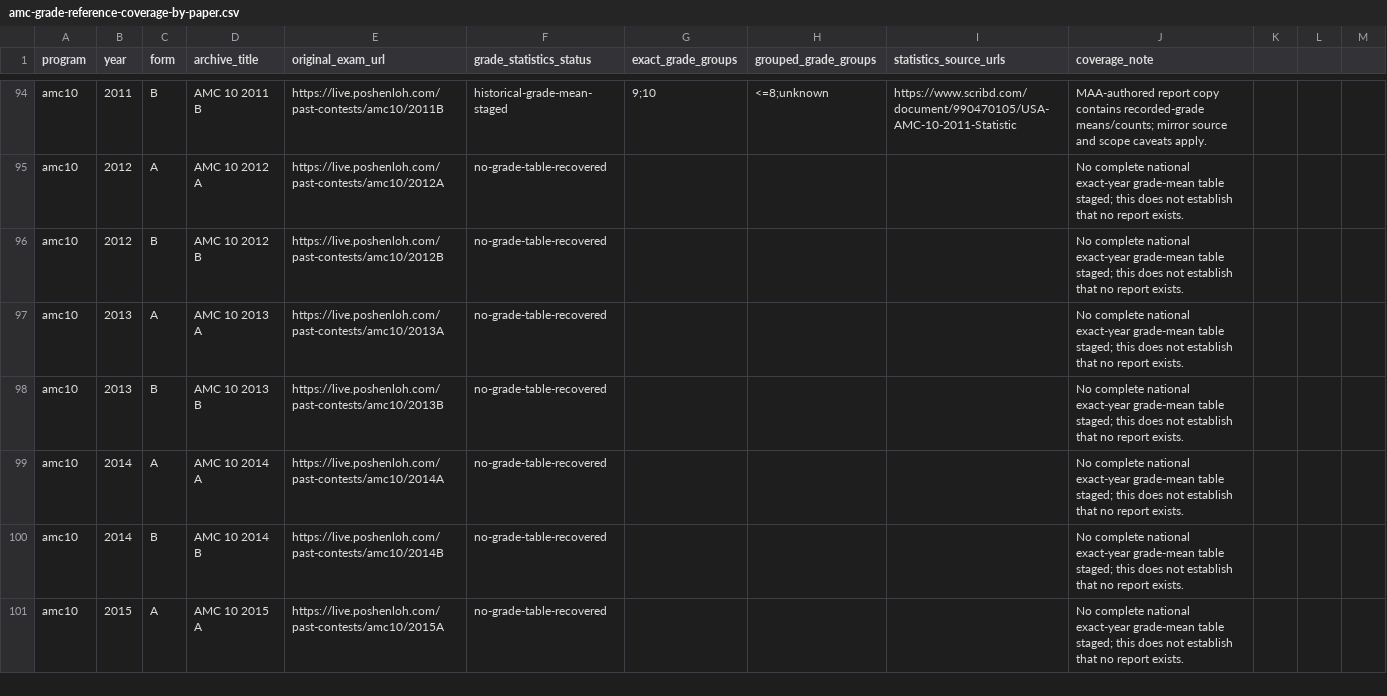
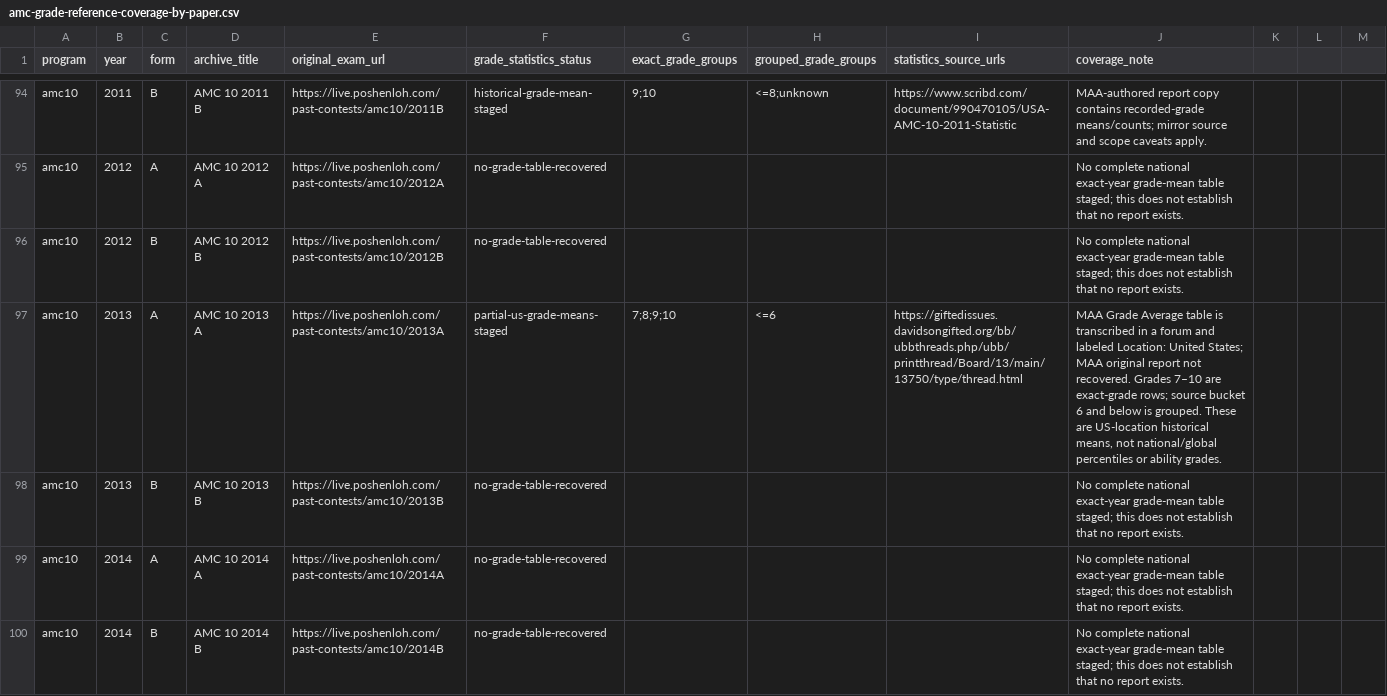
Before and after one commit to docssam1/lete-on, a CSV file: boarding-school-math/competition/historical-amc-grade/amc-grade-reference-coverage-by-paper.csv, drawn as a sheet; only a part is shown, gaps mark what is left out; the shorter side is filled out with more unchanged rows.

Commit message:
Add 2013 AMC 10A US grade averages

```diff
--- a/boarding-school-math/competition/historical-amc-grade/amc-grade-reference-coverage-by-paper.csv
+++ b/boarding-school-math/competition/historical-amc-grade/amc-grade-reference-coverage-by-paper.csv
@@ -96,3 +96,3 @@ amc10,2012,A,AMC 10 2012 A,https://live.poshenloh.com/past-contests/amc10/2012A,
 amc10,2012,B,AMC 10 2012 B,https://live.poshenloh.com/past-contests/amc10/2012B,no-grade-table-recovered,,,,No complete national exact-year grade-mean table staged; this does not establish that no report exists.
-amc10,2013,A,AMC 10 2013 A,https://live.poshenloh.com/past-contests/amc10/2013A,no-grade-table-recovered,,,,No complete national exact-year grade-mean table staged; this does not establish that no report exists.
+amc10,2013,A,AMC 10 2013 A,https://live.poshenloh.com/past-contests/amc10/2013A,partial-us-grade-means-staged,"7;8;9;10",<=6,https://giftedissues.davidsongifted.org/bb/ubbthreads.php/ubb/printthread/Board/13/main/13750/type/thread.html,"MAA Grade Average table is transcribed in a forum and labeled Location: United States; MAA original report not recovered. Grades 7–10 are exact-grade rows; source bucket 6 and below is grouped. These are US-location historical means, not national/global percentiles or ability grades."
 amc10,2013,B,AMC 10 2013 B,https://live.poshenloh.com/past-contests/amc10/2013B,no-grade-table-recovered,,,,No complete national exact-year grade-mean table staged; this does not establish that no report exists.
```
Also changed, not shown: 5 other files.
